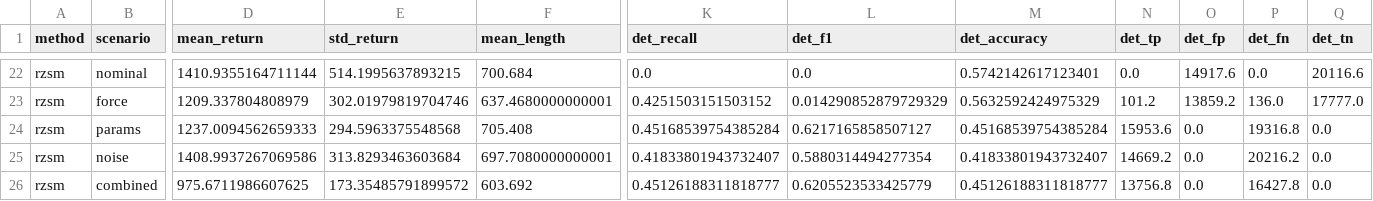
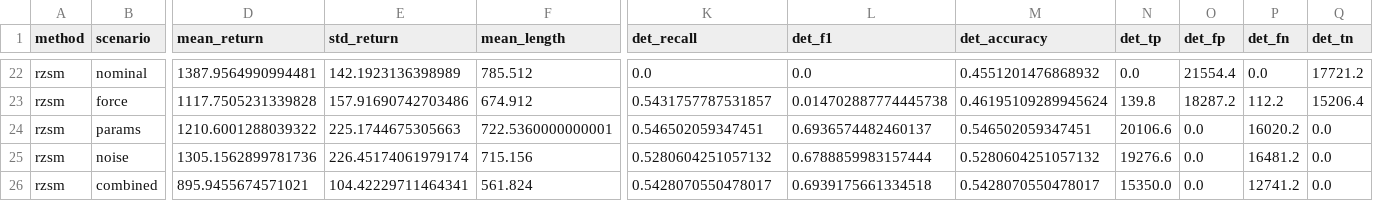
Before and after one commit to alibaniasad1999/robust-zero-sum-marl, a CSV file: results/Ant_v5/comparison_table.csv, drawn as a sheet; only a part is shown, gaps mark what is left out; removed rows and columns are numbered as before the commit, all else as after; rows hold the shown columns only; the diff covers the shown part only; the diff names each change by its address in the sheet, - before the commit and + after, or states it on an @@ line.

```diff
--- a/results/Ant_v5/comparison_table.csv
+++ b/results/Ant_v5/comparison_table.csv
-D22 (mean_return): 1410.9355164711144
+D22 (mean_return): 1387.9564990994481
-E22 (std_return): 514.1995637893215
+E22 (std_return): 142.1923136398989
-F22 (mean_length): 700.684
+F22 (mean_length): 785.512
-M22 (det_accuracy): 0.5742142617123401
+M22 (det_accuracy): 0.4551201476868932
-O22 (det_fp): 14917.6
+O22 (det_fp): 21554.4
-Q22 (det_tn): 20116.6
+Q22 (det_tn): 17721.2
-row 23: rzsm | force | 1209.337804808979 | 302.01979819704746 | 637.4680000000001 | 0.4251503151503152 | 0.014290852879729329 | 0.5632592424975329 | 101.2 | 13859.2 | 136.0 | 17777.0
+row 23: rzsm | force | 1117.7505231339828 | 157.91690742703486 | 674.912 | 0.5431757787531857 | 0.014702887774445738 | 0.46195109289945624 | 139.8 | 18287.2 | 112.2 | 15206.4
-D24 (mean_return): 1237.0094562659333
+D24 (mean_return): 1210.6001288039322
-E24 (std_return): 294.5963375548568
+E24 (std_return): 225.1744675305663
-F24 (mean_length): 705.408
+F24 (mean_length): 722.5360000000001
-K24 (det_recall): 0.45168539754385284
+K24 (det_recall): 0.546502059347451
-L24 (det_f1): 0.6217165858507127
+L24 (det_f1): 0.6936574482460137
-M24 (det_accuracy): 0.45168539754385284
+M24 (det_accuracy): 0.546502059347451
-N24 (det_tp): 15953.6
+N24 (det_tp): 20106.6
-P24 (det_fn): 19316.8
+P24 (det_fn): 16020.2
-D25 (mean_return): 1408.9937267069586
+D25 (mean_return): 1305.1562899781736
-E25 (std_return): 313.8293463603684
+E25 (std_return): 226.45174061979174
-F25 (mean_length): 697.7080000000001
+F25 (mean_length): 715.156
-K25 (det_recall): 0.41833801943732407
+K25 (det_recall): 0.5280604251057132
-L25 (det_f1): 0.5880314494277354
+L25 (det_f1): 0.6788859983157444
-M25 (det_accuracy): 0.41833801943732407
+M25 (det_accuracy): 0.5280604251057132
-N25 (det_tp): 14669.2
+N25 (det_tp): 19276.6
-P25 (det_fn): 20216.2
+P25 (det_fn): 16481.2
-D26 (mean_return): 975.6711986607625
+D26 (mean_return): 895.9455674571021
-E26 (std_return): 173.35485791899572
+E26 (std_return): 104.42229711464341
-F26 (mean_length): 603.692
+F26 (mean_length): 561.824
-K26 (det_recall): 0.45126188311818777
+K26 (det_recall): 0.5428070550478017
-L26 (det_f1): 0.6205523533425779
+L26 (det_f1): 0.6939175661334518
-M26 (det_accuracy): 0.45126188311818777
+M26 (det_accuracy): 0.5428070550478017
-N26 (det_tp): 13756.8
+N26 (det_tp): 15350.0
-P26 (det_fn): 16427.8
+P26 (det_fn): 12741.2
```
Also changed, not shown: 64 edited cells elsewhere in this file, results/Ant_v5/per_seed_results.csv, 11 other files.
